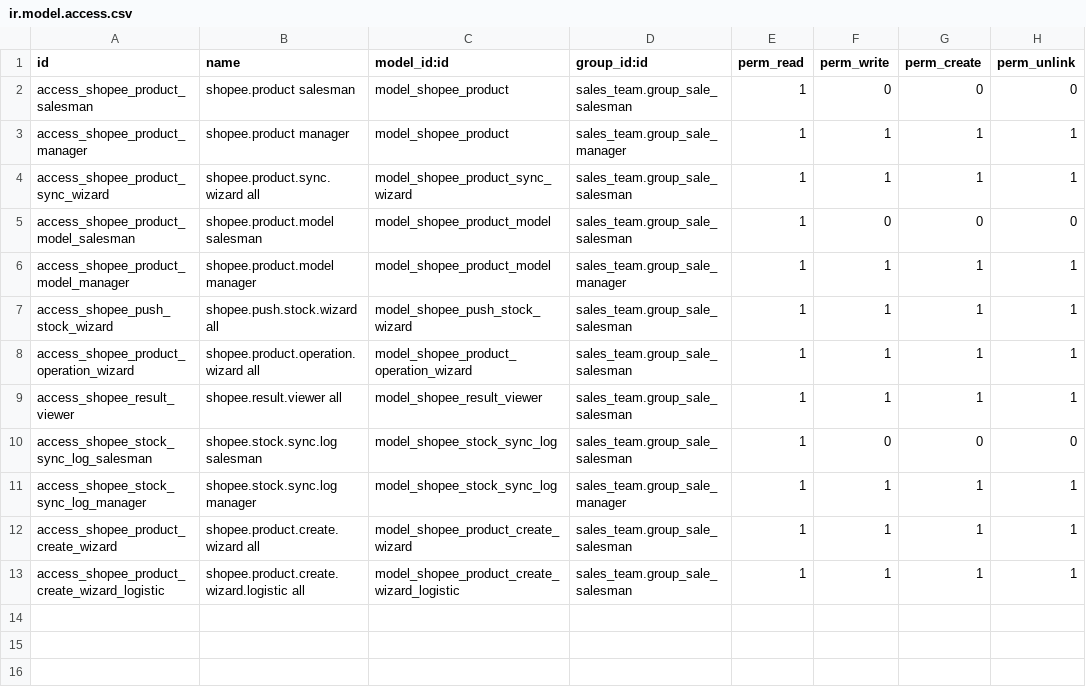
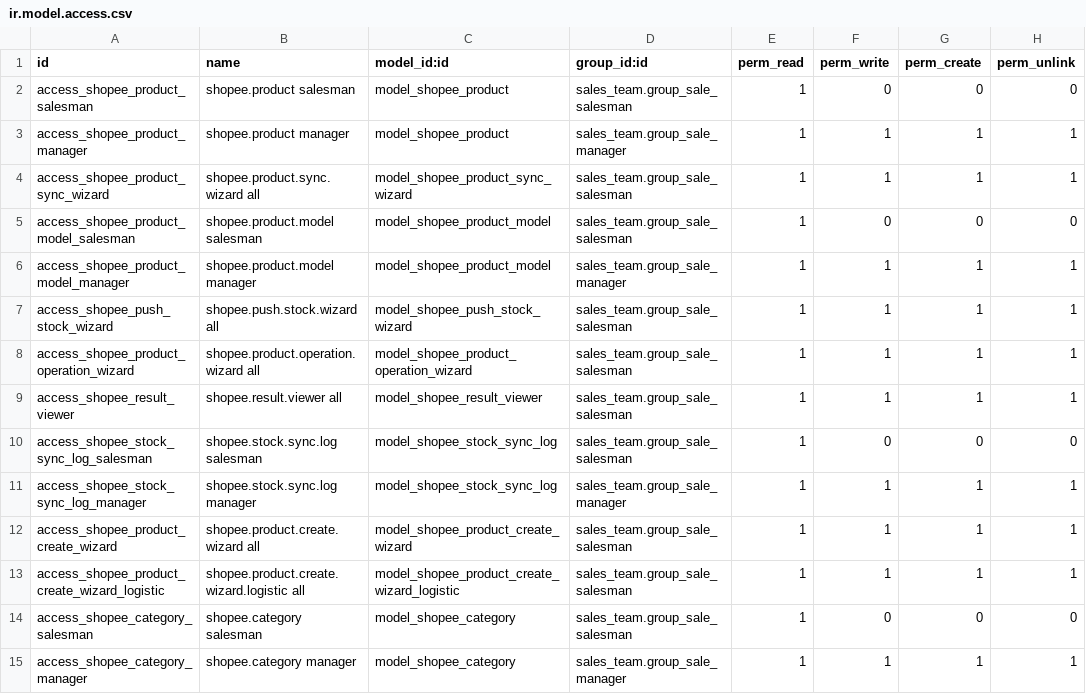
Before and after one commit to hivongseth2/HLV-odoo-crm, a CSV file: custom_addons/shopee_product/security/ir.model.access.csv, drawn as a sheet.

Commit message:
shopee_product 18.0.1.10.0: category selector + content fetch + fix recommend crashes
Crash fixes:
- action_fetch_category_recommendation: handle list return from call_category_recommend (was AttributeError list.get)
- action_fetch_recommend_attributes: handle list return
- action_fetch_variation_tree: handle list return

New: shopee.category model
- Cache cay danh muc Shopee per shop (category_id, parent, display_name, full_path)
- _sync_from_shopee(shop) goi /api/v2/product/get_category
- name_search by display_name / original_name / full_path

Wizard tao san pham:
- Thay category_id Integer bang shopee_category_id Many2one(shopee.category) co search
- Nut tai danh muc tu Shopee
- Nut goi y danh muc dua tren ten san pham (category_recommend) + tu chon dong khop

shopee.product:
- Them action_fetch_full_content + nut 'Lay noi dung' tren form
- Goi get_item_base_info, trich mo ta + image_id_list + image_url_list + video_info
- Luu vao raw_data['full_content']

ACL: shopee.category (salesman read, manager full)

```diff
--- a/custom_addons/shopee_product/security/ir.model.access.csv
+++ b/custom_addons/shopee_product/security/ir.model.access.csv
@@ -13 +13,3 @@ access_shopee_product_create_wizard,shopee.product.create.wizard all,model_shope
 access_shopee_product_create_wizard_logistic,shopee.product.create.wizard.logistic all,model_shopee_product_create_wizard_logistic,sales_team.group_sale_salesman,1,1,1,1
+access_shopee_category_salesman,shopee.category salesman,model_shopee_category,sales_team.group_sale_salesman,1,0,0,0
+access_shopee_category_manager,shopee.category manager,model_shopee_category,sales_team.group_sale_manager,1,1,1,1
```
Also changed, not shown: 7 other files.
